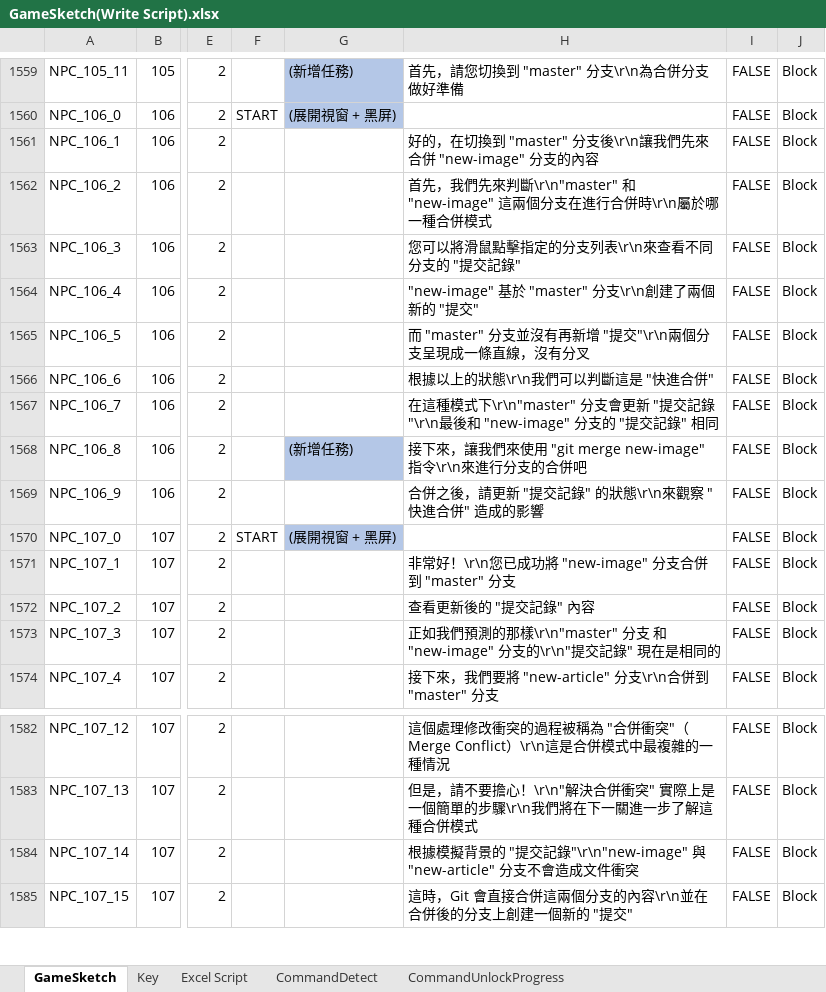
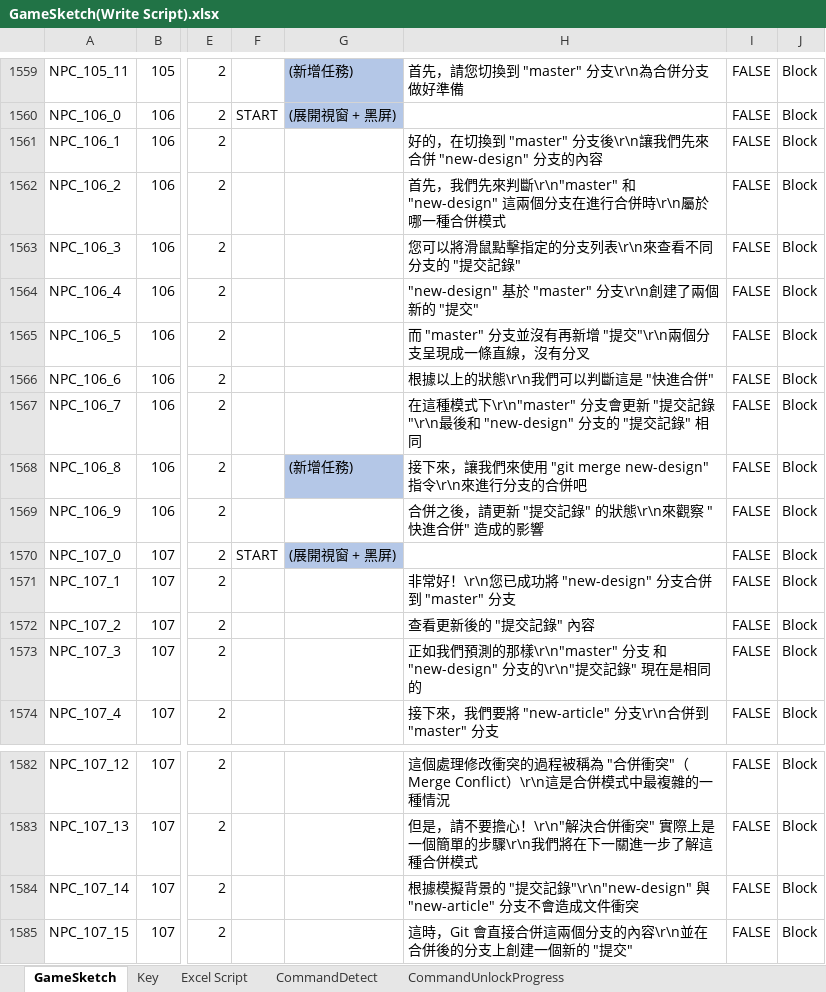
Before and after one commit to fcumselab/GitEducationGame, an Excel workbook: Assets/02_Scenes/Dialogue System/GameSketch(Write Script).xlsx, sheet GameSketch, drawn as a sheet; only a part is shown, gaps mark what is left out; values as stored, in another font and other column widths than the file's, no borders; the diff covers the shown part only; the diff names each change by its address in the sheet, - before the commit and + after, or states it on an @@ line.

Commit message:
Walkthrough in Stage10 - Auto Merging
Auto merge need to fix.
Combine two files content together, or just copy a file into it.

```diff
--- a/Assets/02_Scenes/Dialogue System/GameSketch(Write Script).xlsx (sheet GameSketch)
+++ b/Assets/02_Scenes/Dialogue System/GameSketch(Write Script).xlsx (sheet GameSketch)
-H1561: …來合併 "new-image" 分支的內…
+H1561: …來合併 "new-design" 分支的內…
-H1562: …斷\r\n"master" 和 "new-image" 這兩個分…
+H1562: …斷\r\n"master" 和 "new-design" 這兩個分…
-H1564: "new-image" 基於 "master" 分支\r\n創建了兩個新的 "提交"
+H1564: "new-design" 基於 "master" 分支\r\n創建了兩個新的 "提交"
-H1567: …最後和 "new-image" 分支的…
+H1567: …最後和 "new-design" 分支的…
-H1568: …用 "git merge new-image" 指令\r\n來…
+H1568: …用 "git merge new-design" 指令\r\n來…
-H1571: 非常好！\r\n您已成功將 "new-image" 分支合併到 "master" 分支
+H1571: 非常好！\r\n您已成功將 "new-design" 分支合併到 "master" 分支
-H1573: …支 和 "new-image" 分支的\r\n"…
+H1573: …支 和 "new-design" 分支的\r\n"…
-H1584: …提交記錄"\r\n"new-image" 與 "new-article" 分…
+H1584: …提交記錄"\r\n"new-design" 與 "new-article" 分…
```
Also changed, not shown: 11 edited cells and cell formats elsewhere in this sheet, sheet CommandDetect, 25 other files.
